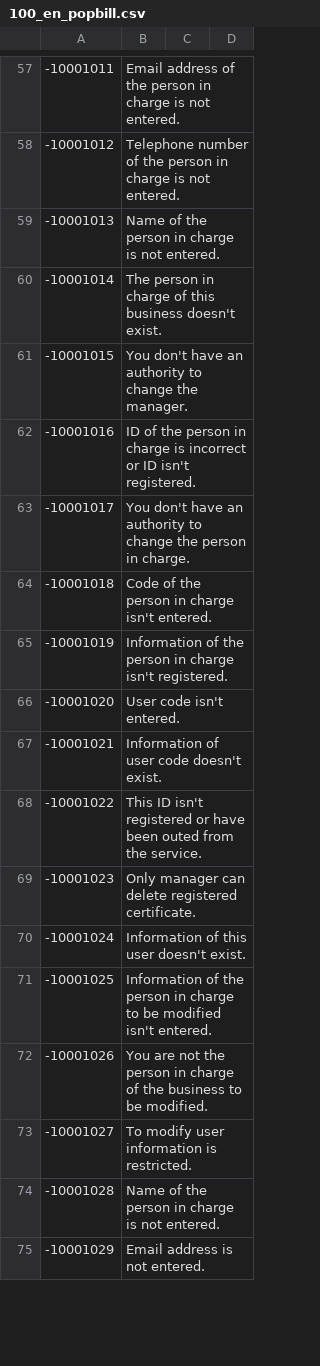
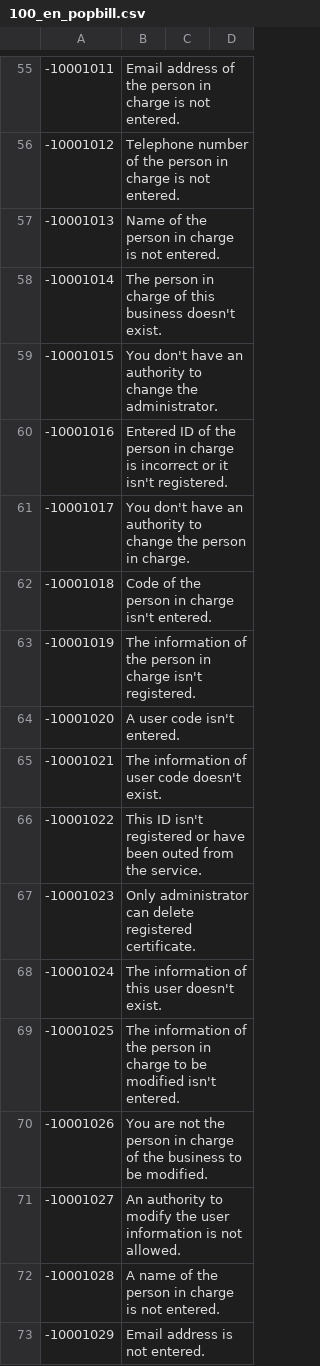
Before and after one commit to linkhub-sdk/popbill.exception, a CSV file: 100_en_popbill.csv, drawn as a sheet; only a part is shown, gaps mark what is left out; the diff covers the shown part only.

```diff
--- a/100_en_popbill.csv
+++ b/100_en_popbill.csv
@@ -60,16 +58,16 @@
 -10001014,The person in charge of this business doesn't exist.
--10001015,You don't have an authority to change the manager.
--10001016,ID of the person in charge is incorrect or ID isn't registered.
+-10001015,You don't have an authority to change the administrator.
+-10001016,Entered ID of the person in charge is incorrect or it isn't registered.
 -10001017,You don't have an authority to change the person in charge.
 -10001018,Code of the person in charge isn't entered.
--10001019,Information of the person in charge isn't registered.
--10001020,User code isn't entered.
--10001021,Information of user code doesn't exist.
+-10001019,The information of the person in charge isn't registered.
+-10001020,A user code isn't entered.
+-10001021,The information of user code doesn't exist.
 -10001022,This ID isn't registered or have been outed from the service.
--10001023,Only manager can delete registered certificate.
--10001024,Information of this user doesn't exist.
--10001025,Information of the person in charge to be modified isn't entered.
+-10001023,Only administrator can delete registered certificate.
+-10001024,The information of this user doesn't exist.
+-10001025,The information of the person in charge to be modified isn't entered.
 -10001026,You are not the person in charge of the business to be modified.
--10001027,To modify user information is restricted.
--10001028,Name of the person in charge is not entered.
+-10001027,An authority to modify the user information is not allowed.
+-10001028,A name of the person in charge is not entered.
 -10001029,Email address is not entered.
```
Also changed, not shown: 8 added rows, 12 removed rows and 137 edited cells elsewhere in this file, 110_en_taxinvoice.csv.
